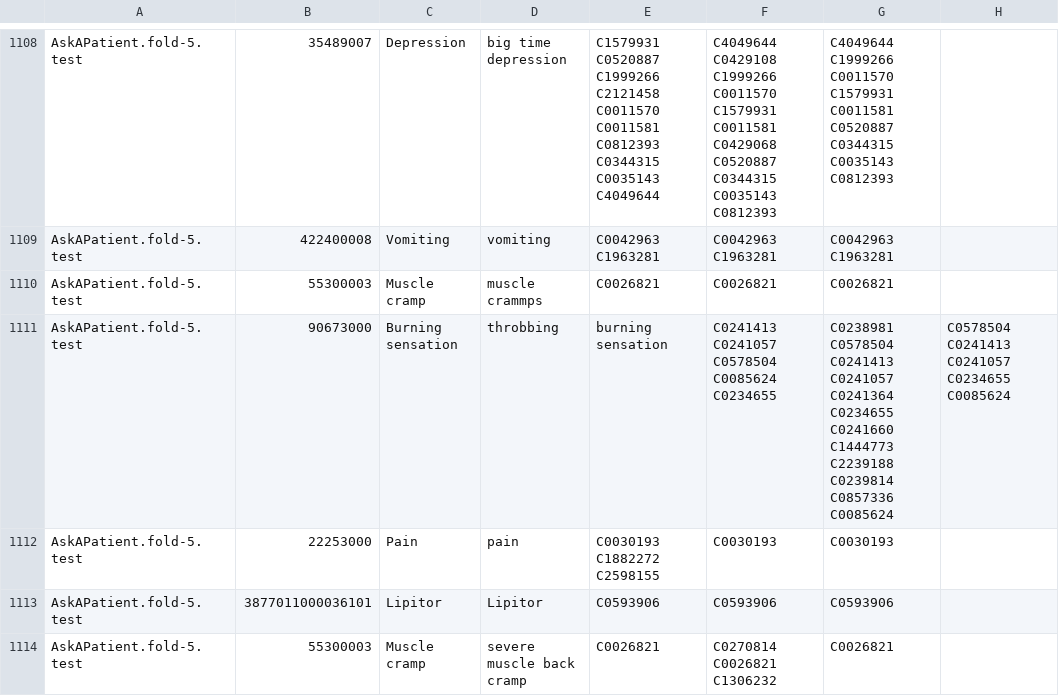
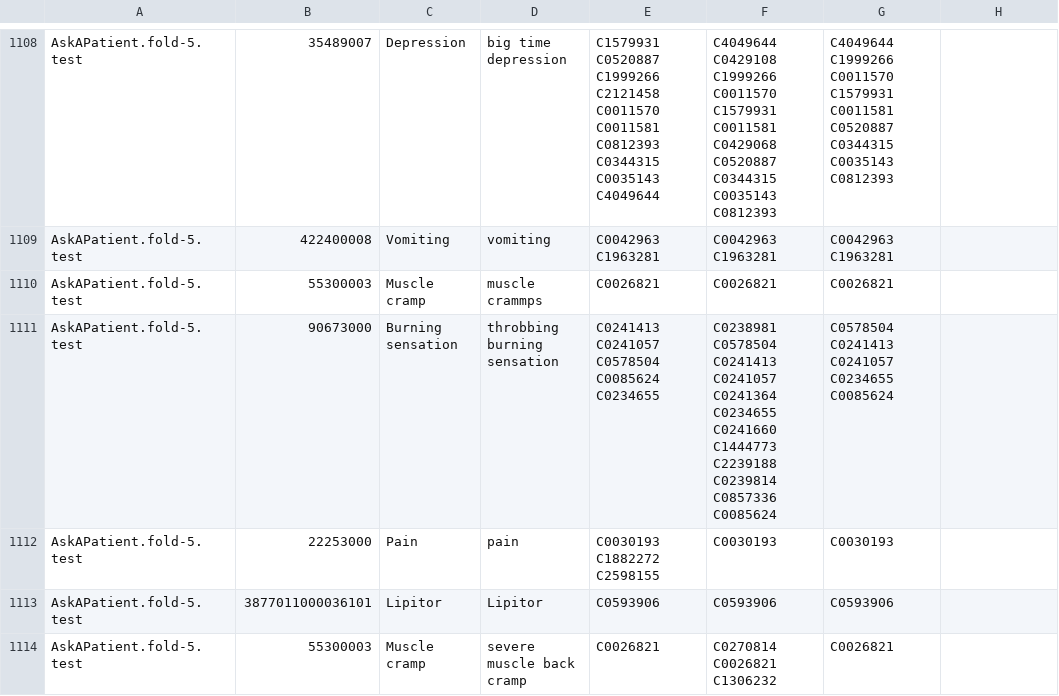
Before and after one commit to Gilyazova-Enzhe/CSV_, a CSV file: 2.csv, drawn as a sheet; only a part is shown, gaps mark what is left out.

Commit message:
Update 2.csv

```diff
--- a/2.csv
+++ b/2.csv
@@ -1110,3 +1110,3 @@ AskAPatient.fold-5.test,422400008,Vomiting,vomiting,C0042963 C1963281,C0042963 C
 AskAPatient.fold-5.test,55300003,Muscle cramp,muscle crammps,C0026821,C0026821,C0026821
-AskAPatient.fold-5.test,90673000,Burning sensation,throbbing,burning sensation,C0241413 C0241057 C0578504 C0085624 C0234655,C0238981 C0578504 C0241413 C0241057 C0241364 C0234655 C0241660 C1444773 C2239188 C0239814 C0857336 C0085624,C0578504 C0241413 C0241057 C0234655 C0085624
+AskAPatient.fold-5.test,90673000,Burning sensation,throbbing burning sensation,C0241413 C0241057 C0578504 C0085624 C0234655,C0238981 C0578504 C0241413 C0241057 C0241364 C0234655 C0241660 C1444773 C2239188 C0239814 C0857336 C0085624,C0578504 C0241413 C0241057 C0234655 C0085624
 AskAPatient.fold-5.test,22253000,Pain,pain,C0030193 C1882272 C2598155,C0030193,C0030193
```
